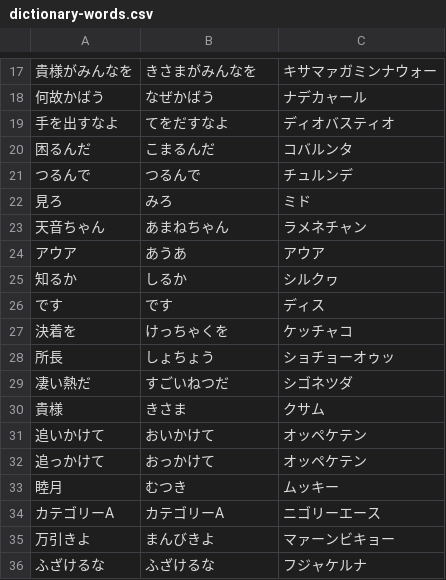
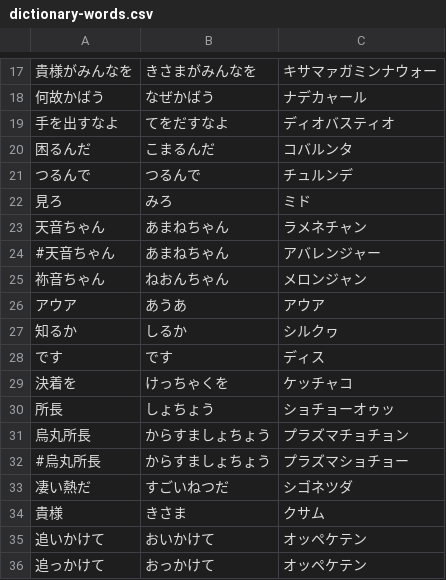
Before and after one commit to smdn/Smdn.Text.Ondulish, a CSV file: src/Smdn.Text.Ondulish.Dictionaries/dictionary-words.csv, drawn as a sheet; only a part is shown, gaps mark what is left out; the shorter side is filled out with more unchanged rows.

```diff
--- a/src/Smdn.Text.Ondulish.Dictionaries/dictionary-words.csv
+++ b/src/Smdn.Text.Ondulish.Dictionaries/dictionary-words.csv
@@ -23,2 +23,4 @@
 天音ちゃん,あまねちゃん,ラメネチャン
+#天音ちゃん,あまねちゃん,アバレンジャー
+祢音ちゃん,ねおんちゃん,メロンジャン
 アウア,あうあ,アウア
@@ -28,2 +30,4 @@
 所長,しょちょう,ショチョーオゥッ
+烏丸所長,からすましょちょう,プラズマチョチョン
+#烏丸所長,からすましょちょう,プラズマショチョー
 凄い熱だ,すごいねつだ,シゴネツダ
```
Also changed, not shown: src/Smdn.Text.Ondulish.Dictionaries/dictionary-phrases.csv.
